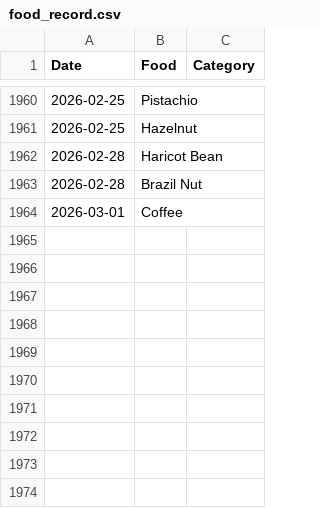
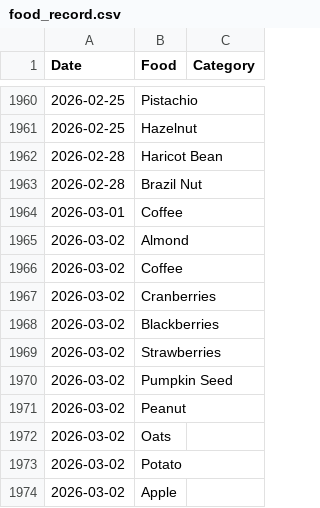
Before and after one commit to JevonDaffyd/python-food-tracker, a CSV file: food_record.csv, drawn as a sheet; only a part is shown, gaps mark what is left out; the diff names each change by its address in the sheet, - before the commit and + after, or states it on an @@ line.

```diff
--- a/food_record.csv
+++ b/food_record.csv
+row 1965: 2026-03-02 | Almond
+row 1966: 2026-03-02 | Coffee
+row 1967: 2026-03-02 | Cranberries
+row 1968: 2026-03-02 | Blackberries
+row 1969: 2026-03-02 | Strawberries
+row 1970: 2026-03-02 | Pumpkin Seed
+row 1971: 2026-03-02 | Peanut
+row 1972: 2026-03-02 | Oats
+row 1973: 2026-03-02 | Potato
+row 1974: 2026-03-02 | Apple
```
